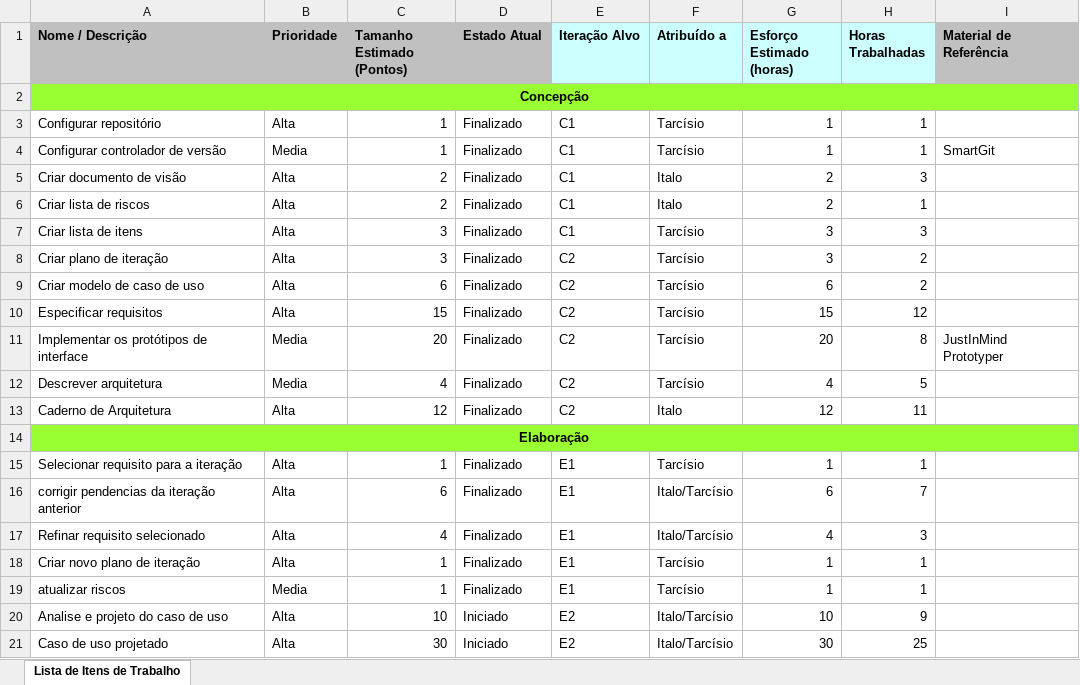
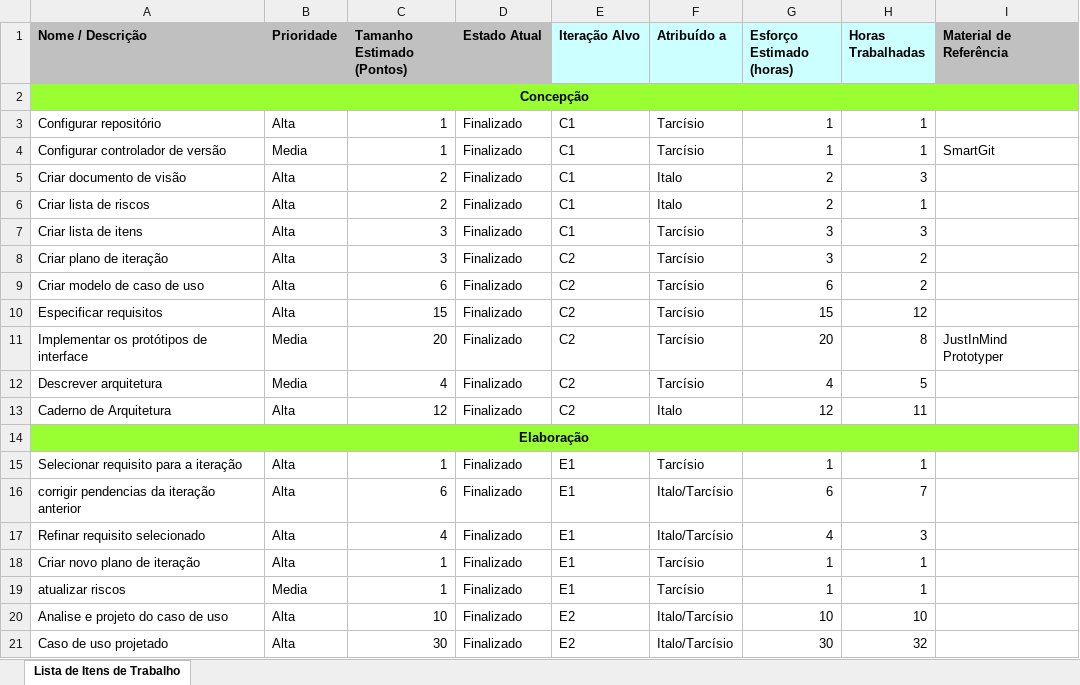
Before and after one commit to tdex/cmproject, an Excel workbook: planejamento/CM_Lista_Itens.xlsx, sheet Lista de Itens de Trabalho, drawn as a sheet; values as stored, in another font and other column widths than the file's, no borders; charts and pictures not drawn; the diff names each change by its address in the sheet, - before the commit and + after, or states it on an @@ line.

Commit message:
finalização plano iteração elaboração

```diff
--- a/planejamento/CM_Lista_Itens.xlsx (sheet Lista de Itens de Trabalho)
+++ b/planejamento/CM_Lista_Itens.xlsx (sheet Lista de Itens de Trabalho)
-D20:D21 (Estado Atual): Iniciado
+D20:D21 (Estado Atual): Finalizado
-H20 (Horas Trabalhadas): 9
+H20 (Horas Trabalhadas): 10
-H21 (Horas Trabalhadas): 25
+H21 (Horas Trabalhadas): 32
```
Also changed, not shown: 1 other file.
